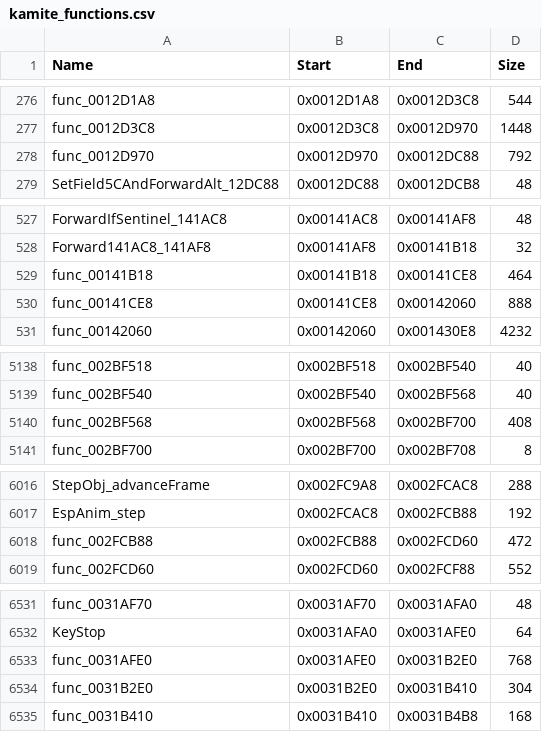
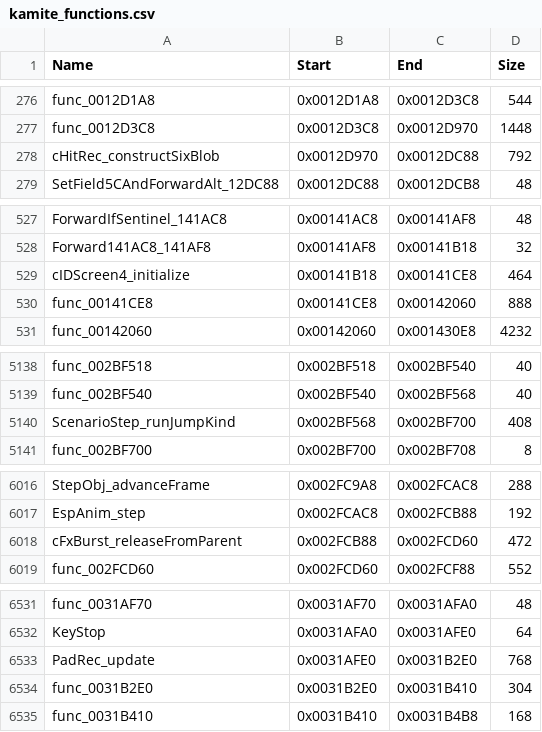
Before and after one commit to kc-anderson/kamite, a CSV file: recomp/kamite_functions.csv, drawn as a sheet; only a part is shown, gaps mark what is left out; the diff covers the shown part only.

```diff
--- a/recomp/kamite_functions.csv
+++ b/recomp/kamite_functions.csv
@@ -277,3 +277,3 @@ func_0012D1A8,0x0012D1A8,0x0012D3C8,544
 func_0012D3C8,0x0012D3C8,0x0012D970,1448
-func_0012D970,0x0012D970,0x0012DC88,792
+cHitRec_constructSixBlob,0x0012D970,0x0012DC88,792
 SetField5CAndForwardAlt_12DC88,0x0012DC88,0x0012DCB8,48
@@ -528,3 +528,3 @@ ForwardIfSentinel_141AC8,0x00141AC8,0x00141AF8,48
 Forward141AC8_141AF8,0x00141AF8,0x00141B18,32
-func_00141B18,0x00141B18,0x00141CE8,464
+cIDScreen4_initialize,0x00141B18,0x00141CE8,464
 func_00141CE8,0x00141CE8,0x00142060,888
@@ -5139,3 +5139,3 @@ func_002BF518,0x002BF518,0x002BF540,40
 func_002BF540,0x002BF540,0x002BF568,40
-func_002BF568,0x002BF568,0x002BF700,408
+ScenarioStep_runJumpKind,0x002BF568,0x002BF700,408
 func_002BF700,0x002BF700,0x002BF708,8
@@ -6017,3 +6017,3 @@ StepObj_advanceFrame,0x002FC9A8,0x002FCAC8,288
 EspAnim_step,0x002FCAC8,0x002FCB88,192
-func_002FCB88,0x002FCB88,0x002FCD60,472
+cFxBurst_releaseFromParent,0x002FCB88,0x002FCD60,472
 func_002FCD60,0x002FCD60,0x002FCF88,552
@@ -6532,3 +6532,3 @@ func_0031AF70,0x0031AF70,0x0031AFA0,48
 KeyStop,0x0031AFA0,0x0031AFE0,64
-func_0031AFE0,0x0031AFE0,0x0031B2E0,768
+PadRec_update,0x0031AFE0,0x0031B2E0,768
 func_0031B2E0,0x0031B2E0,0x0031B410,304
```
Also changed, not shown: 4 edited cells elsewhere in this file, 5 other files.
